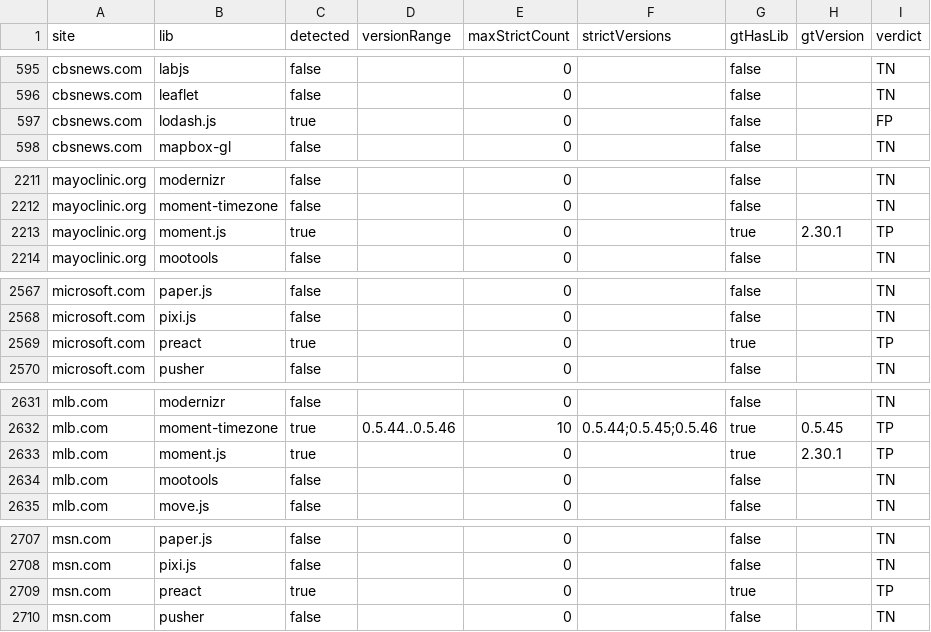
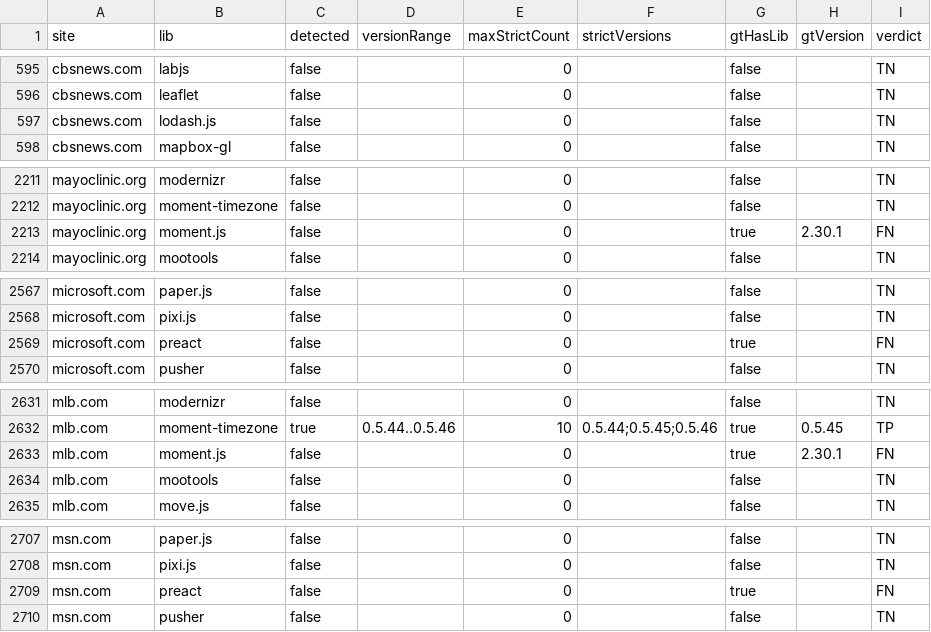
Before and after one commit to ku-plrg/debun-tosem26, a CSV file: src/data/model-detect/fb/summary.csv, drawn as a sheet; only a part is shown, gaps mark what is left out.

Commit message:
Score every Table 3 column with the strict rule
Parked for a future revision, not part of the submitted artifact.

The published Table 3 mixes two detection gates: POG+FBCI, and everything in
Tables 4-6, uses the strict rule — some version passed the psi consistency test
outright — while the five ablation columns use the Beta-posterior one,
P(consistency >= psi) >= 0.5 under Beta(M+1, N-M+1). main reproduces that split,
because reproducing the published table requires it. This branch drops it and
scores all six columns the same way.

Rebuilt here against the per-model caches, so the five summaries are the strict
ones rather than the posterior-era files main carries:

               paper (posterior)          strict
  Count        203/ 11/ 20  92.91%    202/ 11/ 21  92.66%
  POG          170/  5/ 53  85.43%    169/  5/ 54  85.14%
  POG+F        205/  8/ 18  94.04%    202/  7/ 21  93.52%
  POG+FB       206/  8/ 17  94.28%    202/  7/ 21  93.52%
  POG+FBC      206/  8/ 17  94.28%    202/  7/ 21  93.52%
  POG+FBCI     203/  3/ 20  94.64%    unchanged — strict on both

POG+F, POG+FB and POG+FBC collapse onto one another at 202/7/21: under the strict
gate at psi=84% the three are indistinguishable, where the posterior gate spread
them over 205/206/206. That is the reason to prefer one rule — the spread the
published table shows across those columns is an artefact of the second gate, not
a difference the models produce. It costs 0.25-0.76 points of F1 per column.

The change is small in the underlying data: 22 detections flip over 4,760 rows in
each of the five models, nearly all of them marginal instances the posterior gate
admitted and the strict one does not.

Regenerate with (REBUILD=1 would also rebuild the fingerprint caches, which is
hours and needs ~12 GB):

  rm src/data/model-detect/{cnt,cfg,f,fb,fbc}/summary.csv
  MODELS="cnt cfg f fb fbc" ./build-db.sh

```diff
--- a/src/data/model-detect/fb/summary.csv
+++ b/src/data/model-detect/fb/summary.csv
@@ -596,3 +596,3 @@ cbsnews.com,labjs,false,,0,,false,,TN
 cbsnews.com,leaflet,false,,0,,false,,TN
-cbsnews.com,lodash.js,true,,0,,false,,FP
+cbsnews.com,lodash.js,false,,0,,false,,TN
 cbsnews.com,mapbox-gl,false,,0,,false,,TN
@@ -2212,3 +2212,3 @@ mayoclinic.org,modernizr,false,,0,,false,,TN
 mayoclinic.org,moment-timezone,false,,0,,false,,TN
-mayoclinic.org,moment.js,true,,0,,true,2.30.1,TP
+mayoclinic.org,moment.js,false,,0,,true,2.30.1,FN
 mayoclinic.org,mootools,false,,0,,false,,TN
@@ -2568,3 +2568,3 @@ microsoft.com,paper.js,false,,0,,false,,TN
 microsoft.com,pixi.js,false,,0,,false,,TN
-microsoft.com,preact,true,,0,,true,,TP
+microsoft.com,preact,false,,0,,true,,FN
 microsoft.com,pusher,false,,0,,false,,TN
@@ -2632,3 +2632,3 @@ mlb.com,modernizr,false,,0,,false,,TN
 mlb.com,moment-timezone,true,0.5.44..0.5.46,10,0.5.44;0.5.45;0.5.46,true,0.5.45,TP
-mlb.com,moment.js,true,,0,,true,2.30.1,TP
+mlb.com,moment.js,false,,0,,true,2.30.1,FN
 mlb.com,mootools,false,,0,,false,,TN
@@ -2708,3 +2708,3 @@ msn.com,paper.js,false,,0,,false,,TN
 msn.com,pixi.js,false,,0,,false,,TN
-msn.com,preact,true,,0,,true,,TP
+msn.com,preact,false,,0,,true,,FN
 msn.com,pusher,false,,0,,false,,TN
```
Also changed, not shown: src/data/model-detect/cfg/summary.csv, src/data/model-detect/cnt/summary.csv, 3 other files.
